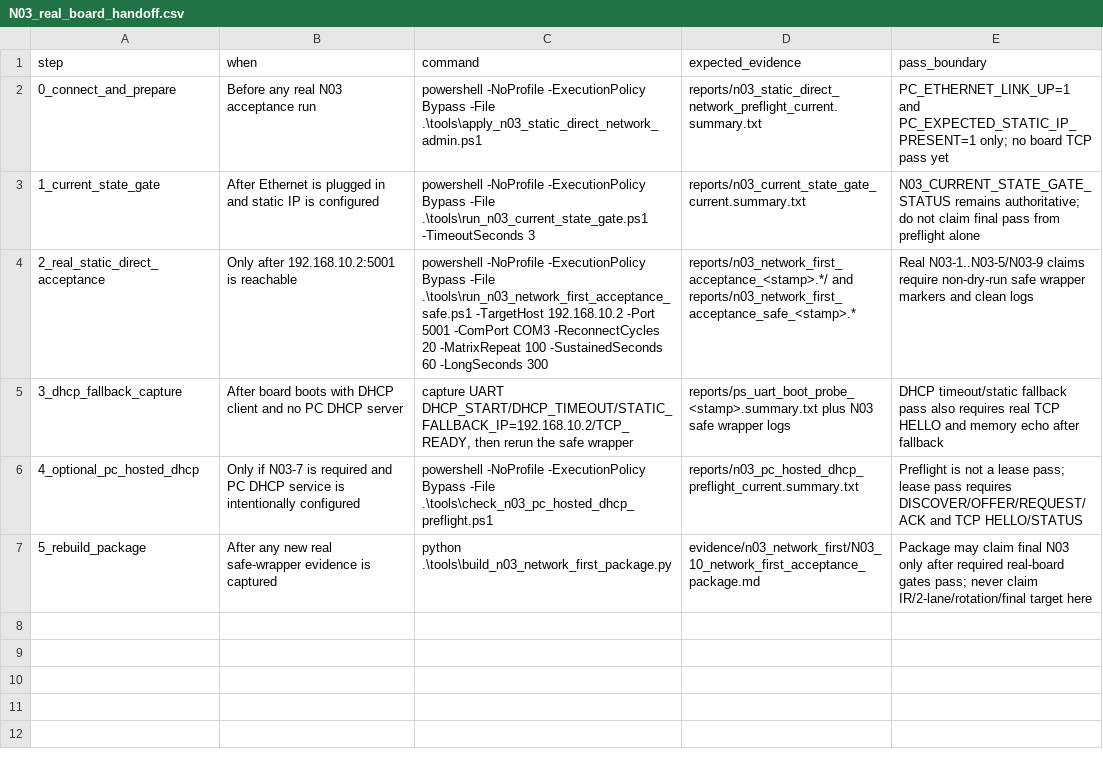
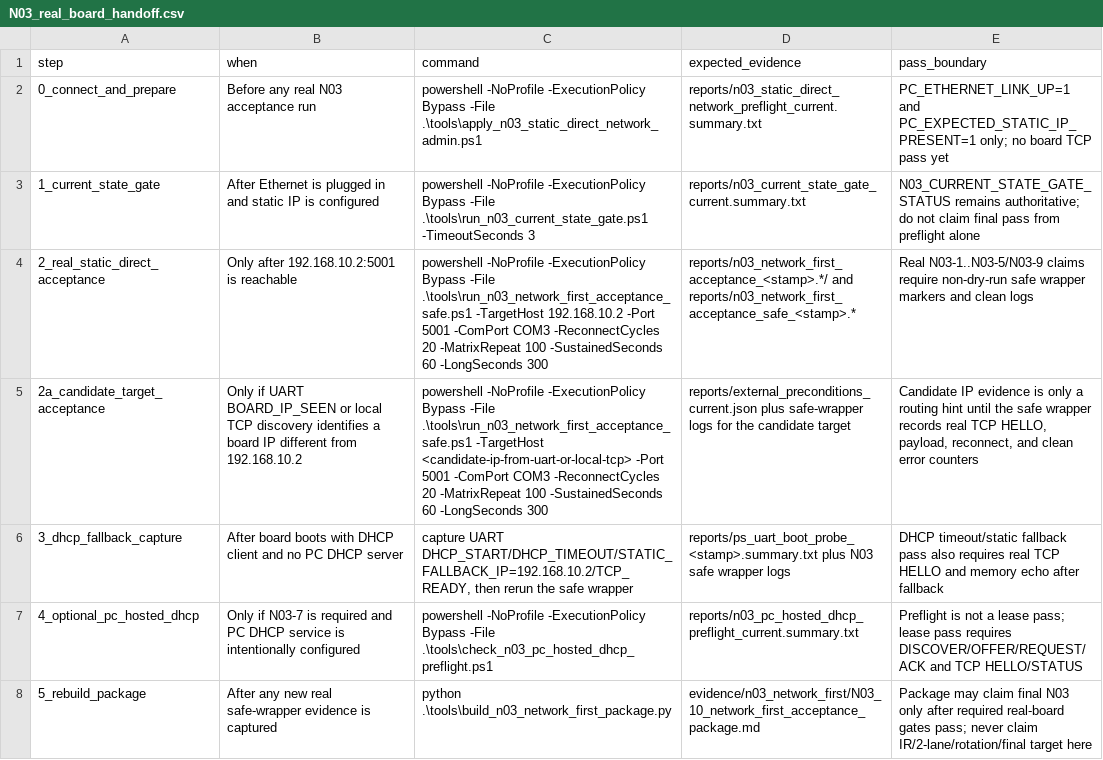
Before and after one commit to QingCai-DCF/RF_COMM, a CSV file: evidence/n03_network_first/N03_real_board_handoff.csv, drawn as a sheet; the diff names each change by its address in the sheet, - before the commit and + after, or states it on an @@ line.

Commit message:
docs: add N03 candidate target handoff

```diff
--- a/evidence/n03_network_first/N03_real_board_handoff.csv
+++ b/evidence/n03_network_first/N03_real_board_handoff.csv
+row 5: 2a_candidate_target_acceptance | Only if UART BOARD_IP_SEEN or local TCP discovery identifies a board IP different from 192.168.10.2 | powershell -NoProfile -ExecutionPolicy Bypass -File .\tools\run_n03_network_first_acceptance_safe.ps1 -TargetHost <candidate-ip-from-uart-or-local-tcp> -Port 5001 -ComPort COM3 -ReconnectCycles 20 -MatrixRepeat 100 -SustainedSeconds 60 -LongSeconds 300 | reports/external_preconditions_current.json plus safe-wrapper logs for the candidate target | Candidate IP evidence is only a routing hint until the safe wrapper records real TCP HELLO, payload, reconnect, and clean error counters
```
Also changed, not shown: evidence/n03_network_first/N03_stage_matrix.csv, evidence/n03_network_first/artifact_hashes.csv, 19 other files.
